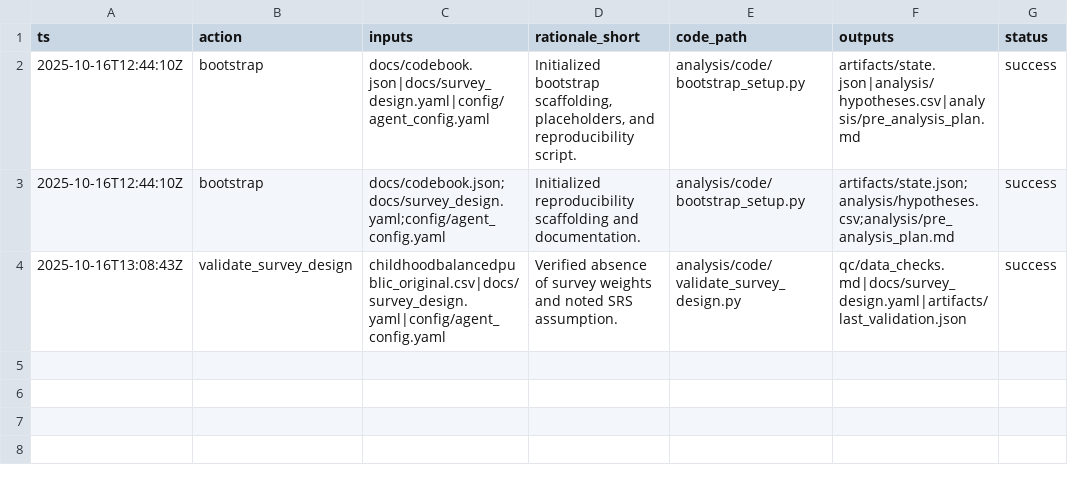
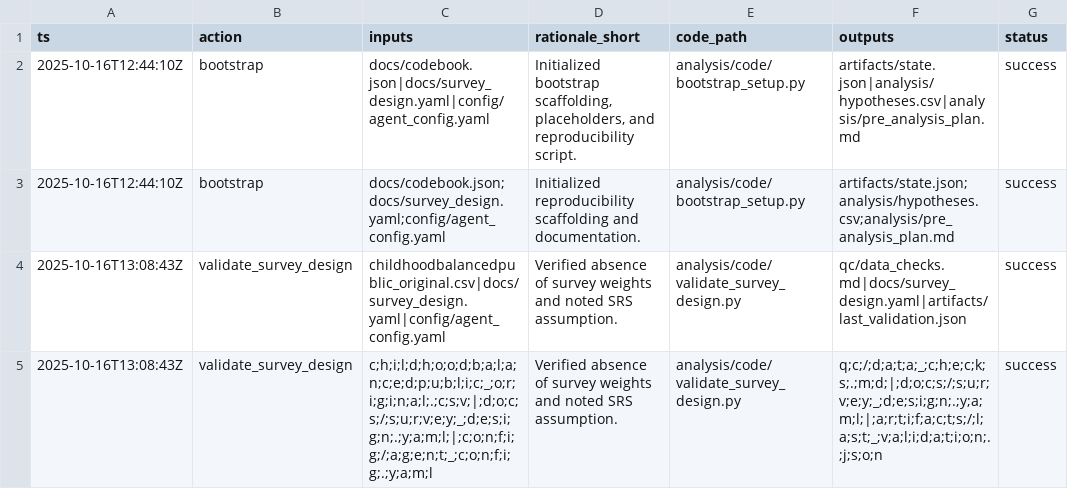
Before and after one commit to whp-wessel/ai_scientist, a CSV file: analysis/decision_log.csv, drawn as a sheet; the diff names each change by its address in the sheet, - before the commit and + after, or states it on an @@ line.

Commit message:
analysis(qc): validate survey design metadata and note SRS assumption

```diff
--- a/analysis/decision_log.csv
+++ b/analysis/decision_log.csv
+row 5: 2025-10-16T13:08:43Z | validate_survey_design | c;h;i;l;d;h;o;o;d;b;a;l;a;n;c;e;d;p;u;b;l;i;c;_;o;r;i;g;i;n;a;l;.;c;s;v;|;d;o;c;s;/;s;u;r;v;e;y;_;d;e;s;i;g;n;.;y;a;m;l;|;c;o;n;f;i;g;/;a;g;e;n;t;_;c;o;n;f;i;g;.;y;a;m;l | Verified absence of survey weights and noted SRS assumption. | analysis/code/validate_survey_design.py | q;c;/;d;a;t;a;_;c;h;e;c;k;s;.;m;d;|;d;o;c;s;/;s;u;r;v;e;y;_;d;e;s;i;g;n;.;y;a;m;l;|;a;r;t;i;f;a;c;t;s;/;l;a;s;t;_;v;a;l;i;d;a;t;i;o;n;.;j;s;o;n | success
```
Also changed, not shown: 11 other files.
